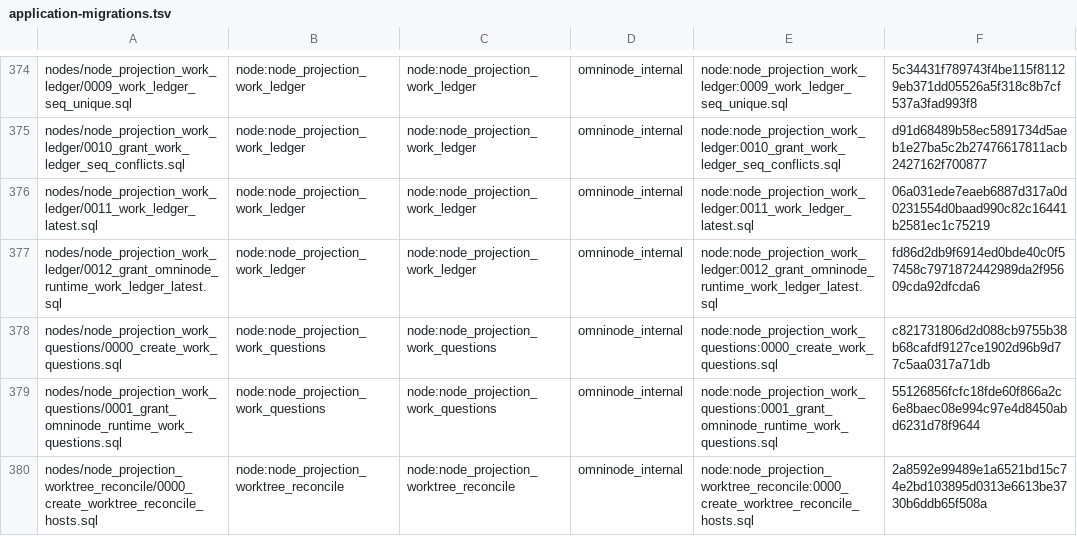
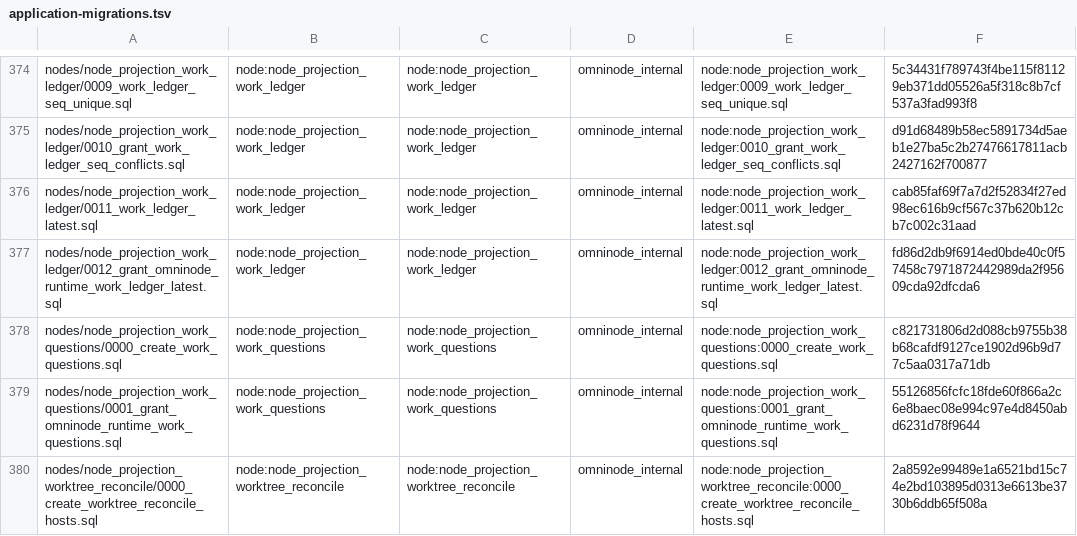
Before and after one commit to OmniNode-ai/omnibase_infra, a TSV file: docker/migrations/forward/_ledger/application-migrations.tsv, drawn as a sheet; only a part is shown, gaps mark what is left out.

```diff
--- a/docker/migrations/forward/_ledger/application-migrations.tsv
+++ b/docker/migrations/forward/_ledger/application-migrations.tsv
@@ -375,3 +375,3 @@ nodes/node_projection_work_ledger/0009_work_ledger_seq_unique.sql	node:node_proj
 nodes/node_projection_work_ledger/0010_grant_work_ledger_seq_conflicts.sql	node:node_projection_work_ledger	node:node_projection_work_ledger	omninode_internal	node:node_projection_work_ledger:0010_grant_work_ledger_seq_conflicts.sql	d91d68489b58ec5891734d5aeb1e27ba5c2b27476617811acb2427162f700877
-nodes/node_projection_work_ledger/0011_work_ledger_latest.sql	node:node_projection_work_ledger	node:node_projection_work_ledger	omninode_internal	node:node_projection_work_ledger:0011_work_ledger_latest.sql	06a031ede7eaeb6887d317a0d0231554d0baad990c82c16441b2581ec1c75219
+nodes/node_projection_work_ledger/0011_work_ledger_latest.sql	node:node_projection_work_ledger	node:node_projection_work_ledger	omninode_internal	node:node_projection_work_ledger:0011_work_ledger_latest.sql	cab85faf69f7a7d2f52834f27ed98ec616b9cf567c37b620b12cb7c002c31aad
 nodes/node_projection_work_ledger/0012_grant_omninode_runtime_work_ledger_latest.sql	node:node_projection_work_ledger	node:node_projection_work_ledger	omninode_internal	node:node_projection_work_ledger:0012_grant_omninode_runtime_work_ledger_latest.sql	fd86d2db9f6914ed0bde40c0f57458c7971872442989da2f95609cda92dfcda6
```
Also changed, not shown: 1 other file.
